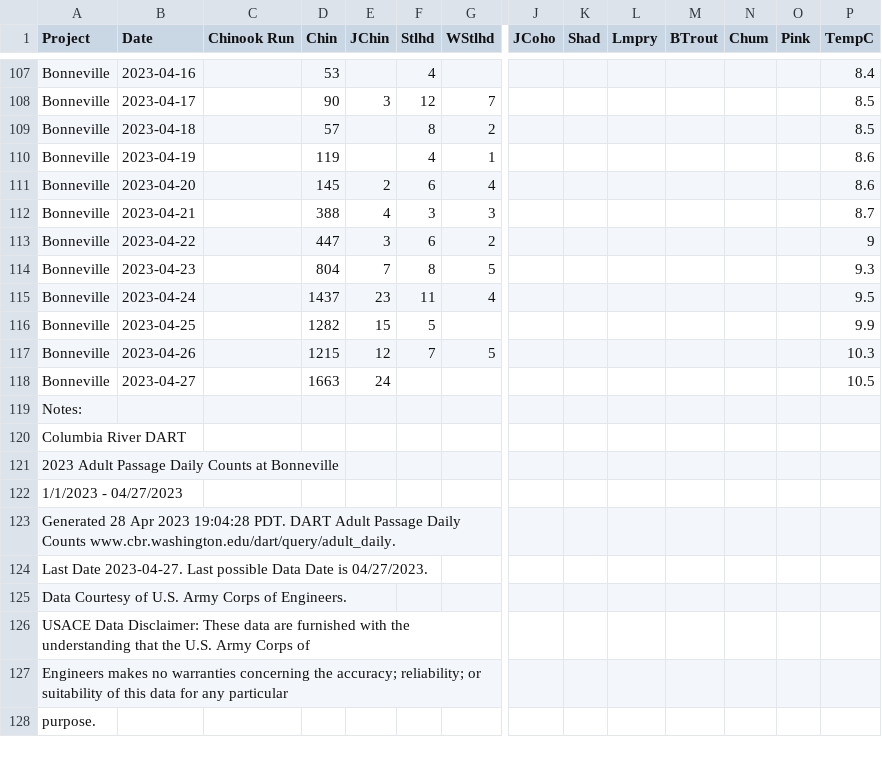
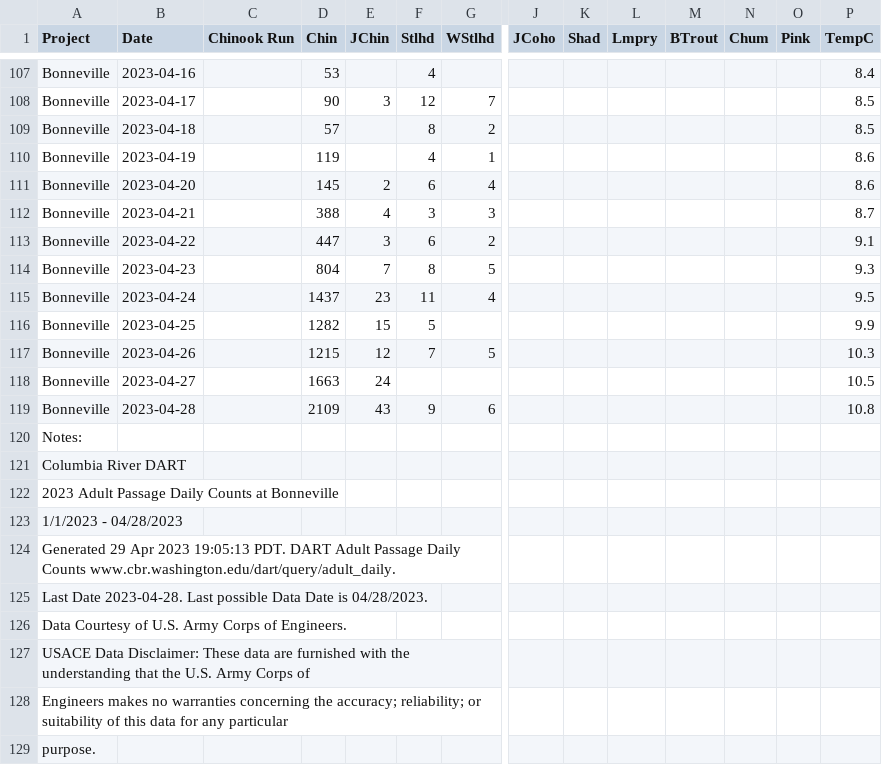
Before and after one commit to liu-zoe/orcasalmon, a CSV file: data/bonchinook/bon2023.csv, drawn as a sheet; only a part is shown, gaps mark what is left out; addresses are those after the commit; rows hold the shown columns only; the diff names each change by its address in the sheet, - before the commit and + after, or states it on an @@ line.

```diff
--- a/data/bonchinook/bon2023.csv
+++ b/data/bonchinook/bon2023.csv
-P113 (TempC): 9
+P113 (TempC): 9.1
+row 119: Bonneville | 2023-04-28 |  | 2109 | 43 | 9 | 6 |  |  |  |  |  |  | 10.8
-A123 (Project): 1/1/2023 - 04/27/2023
+A123 (Project): 1/1/2023 - 04/28/2023
-A124 (Project): Generated 28 Apr 2023 19:04:28 PDT. DART…
+A124 (Project): Generated 29 Apr 2023 19:05:13 PDT. DART…
-A125 (Project): Last Date 2023-04-27. Last possible Data Date is 04/27/2023.
+A125 (Project): Last Date 2023-04-28. Last possible Data Date is 04/28/2023.
```
Also changed, not shown: data/acartia/srkw_2023.csv, data/foschinook/fos2023.csv.
